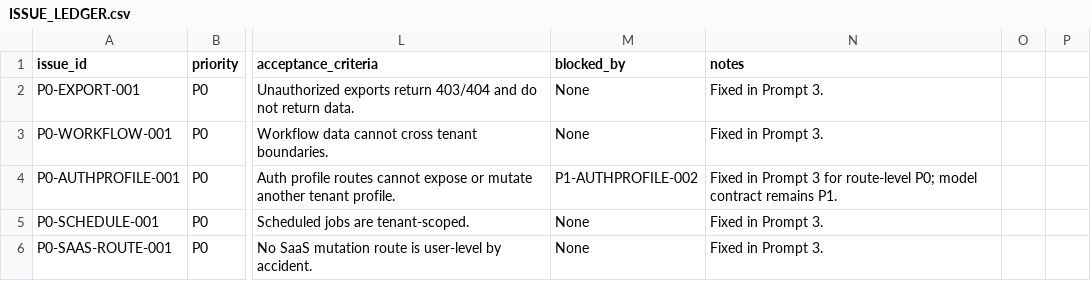
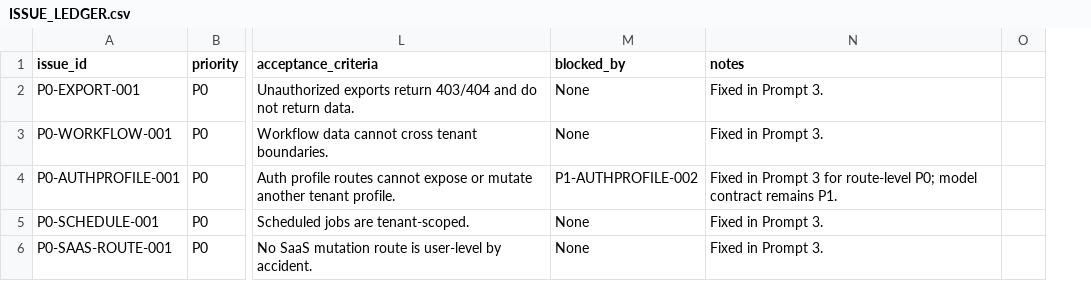
Before and after one commit to Harshit-sehgal/Scraper, a CSV file: artifacts/audit/ISSUE_LEDGER.csv, drawn as a sheet; only a part is shown, gaps mark what is left out; removed rows and columns are numbered as before the commit, all else as after; the diff covers the shown part only; the diff names each change by its address in the sheet, - before the commit and + after, or states it on an @@ line.

```diff
--- a/artifacts/audit/ISSUE_LEDGER.csv
+++ b/artifacts/audit/ISSUE_LEDGER.csv
-column O, empty
-column P, empty
+column O, empty
```
Also changed, not shown: 8 edited cells elsewhere in this file, 37 other files.
